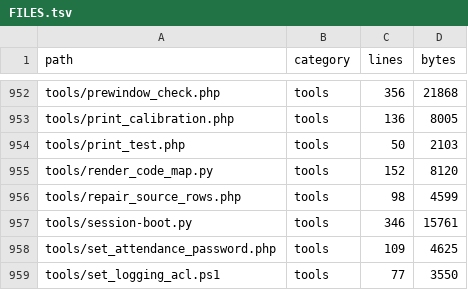
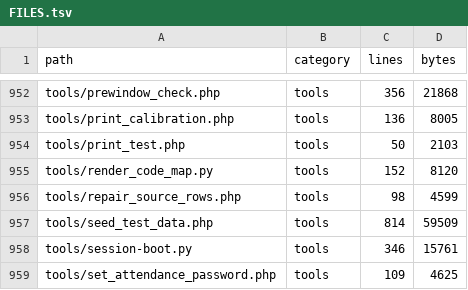
Before and after one commit to alirezarahimy-code/ticket, a TSV file: docs/system-map/FILES.tsv, drawn as a sheet; only a part is shown, gaps mark what is left out; the shorter side is filled out with more unchanged rows.

```diff
--- a/docs/system-map/FILES.tsv
+++ b/docs/system-map/FILES.tsv
@@ -956,2 +956,3 @@ tools/render_code_map.py	tools	152	8120
 tools/repair_source_rows.php	tools	98	4599
+tools/seed_test_data.php	tools	814	59509
 tools/session-boot.py	tools	346	15761
```
Also changed, not shown: docs/system-map/SYMBOLS.tsv, 4 other files.
